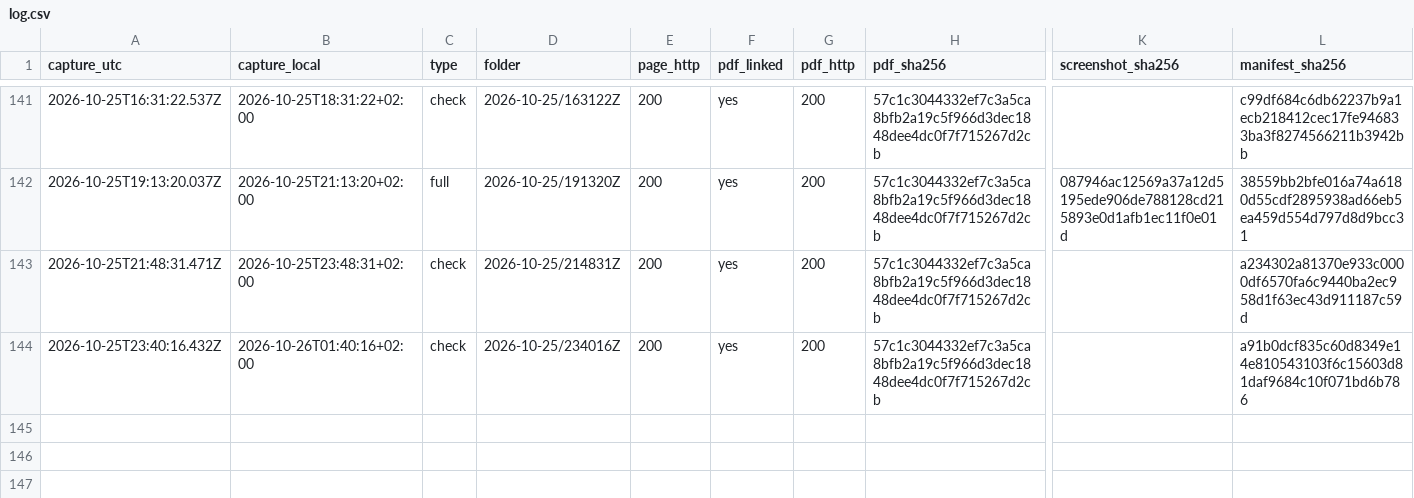
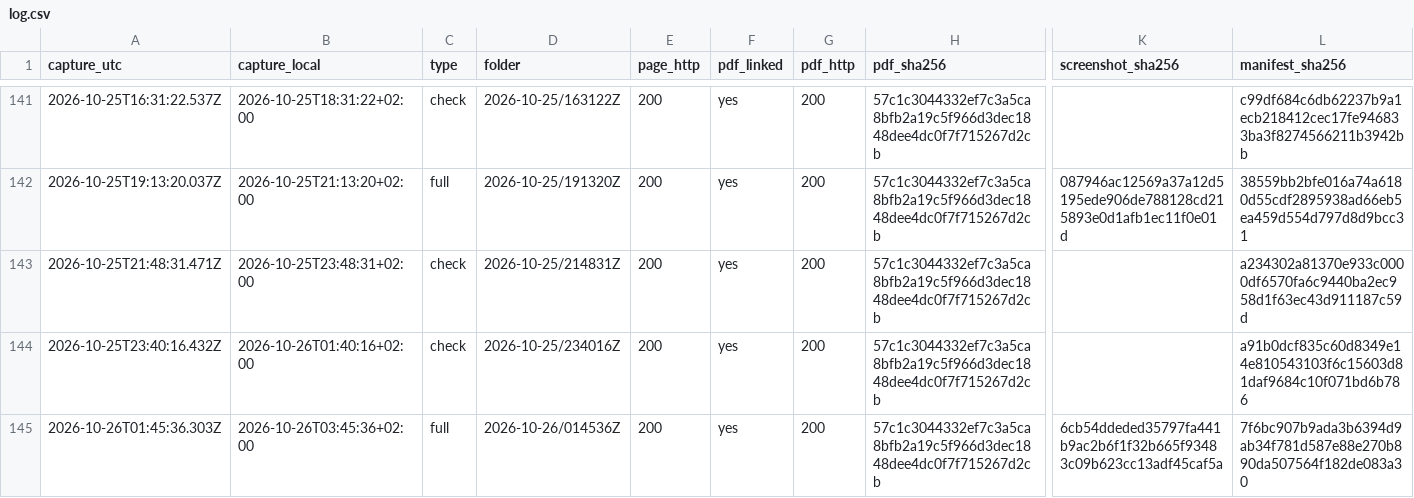
Before and after one commit to irinamarton/aq_proof, a CSV file: archive/log.csv, drawn as a sheet; only a part is shown, gaps mark what is left out; rows hold the shown columns only; the diff names each change by its address in the sheet, - before the commit and + after, or states it on an @@ line.

```diff
--- a/archive/log.csv
+++ b/archive/log.csv
+row 145: 2026-10-26T01:45:36.303Z | 2026-10-26T03:45:36+02:00 | full | 2026-10-26/014536Z | 200 | yes | 200 | 57c1c3044332ef7c3a5ca8bfb2a19c5f966d3dec1848dee4dc0f7f715267d2cb | 6cb54ddeded35797fa441b9ac2b6f1f32b665f93483c09b623cc13adf45caf5a | 7f6bc907b9ada3b6394d9ab34f781d587e88e270b890da507564f182de083a30
```
Also changed, not shown: 17 other files.
